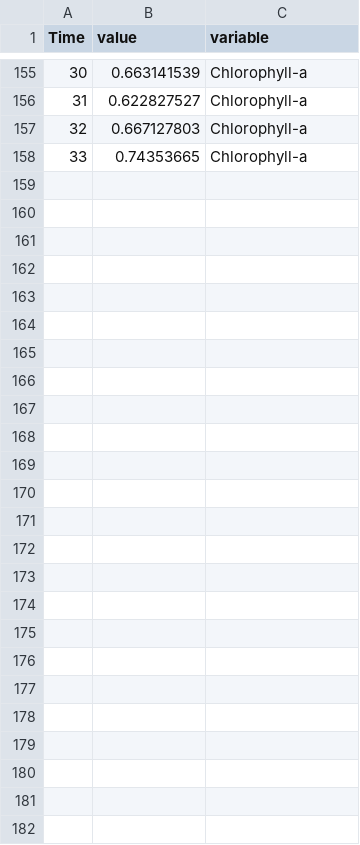
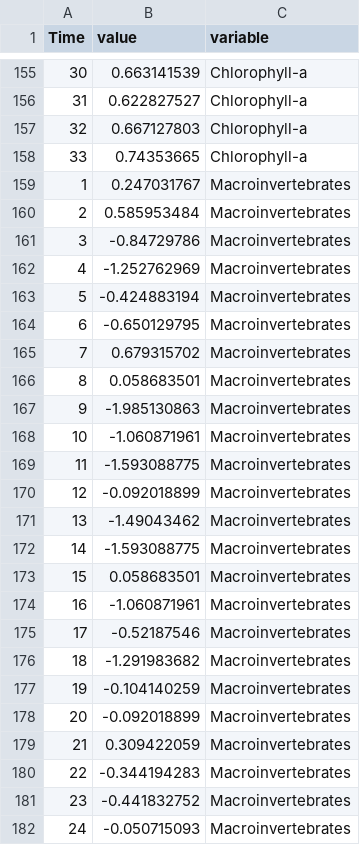
Before and after one commit to PEGutierrezF/StreamStability-IrMaria, a CSV file: 00 QPA regressions.csv, drawn as a sheet; only a part is shown, gaps mark what is left out; the diff names each change by its address in the sheet, - before the commit and + after, or states it on an @@ line.

```diff
--- a/00 QPA regressions.csv
+++ b/00 QPA regressions.csv
+row 159: 1 | 0.247031767 | Macroinvertebrates
+row 160: 2 | 0.585953484 | Macroinvertebrates
+row 161: 3 | -0.84729786 | Macroinvertebrates
+row 162: 4 | -1.252762969 | Macroinvertebrates
+row 163: 5 | -0.424883194 | Macroinvertebrates
+row 164: 6 | -0.650129795 | Macroinvertebrates
+row 165: 7 | 0.679315702 | Macroinvertebrates
+row 166: 8 | 0.058683501 | Macroinvertebrates
+row 167: 9 | -1.985130863 | Macroinvertebrates
+row 168: 10 | -1.060871961 | Macroinvertebrates
+row 169: 11 | -1.593088775 | Macroinvertebrates
+row 170: 12 | -0.092018899 | Macroinvertebrates
+row 171: 13 | -1.49043462 | Macroinvertebrates
+row 172: 14 | -1.593088775 | Macroinvertebrates
+row 173: 15 | 0.058683501 | Macroinvertebrates
+row 174: 16 | -1.060871961 | Macroinvertebrates
+row 175: 17 | -0.52187546 | Macroinvertebrates
+row 176: 18 | -1.291983682 | Macroinvertebrates
+row 177: 19 | -0.104140259 | Macroinvertebrates
+row 178: 20 | -0.092018899 | Macroinvertebrates
+row 179: 21 | 0.309422059 | Macroinvertebrates
+row 180: 22 | -0.344194283 | Macroinvertebrates
+row 181: 23 | -0.441832752 | Macroinvertebrates
+row 182: 24 | -0.050715093 | Macroinvertebrates
```
Also changed, not shown: 1 other file.
